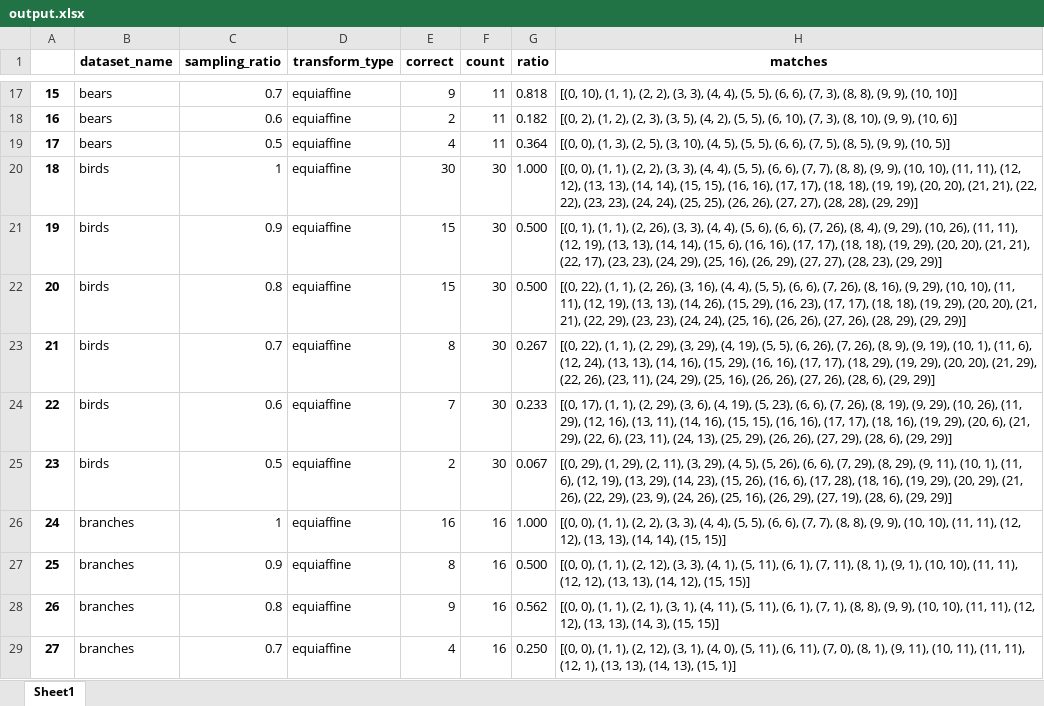
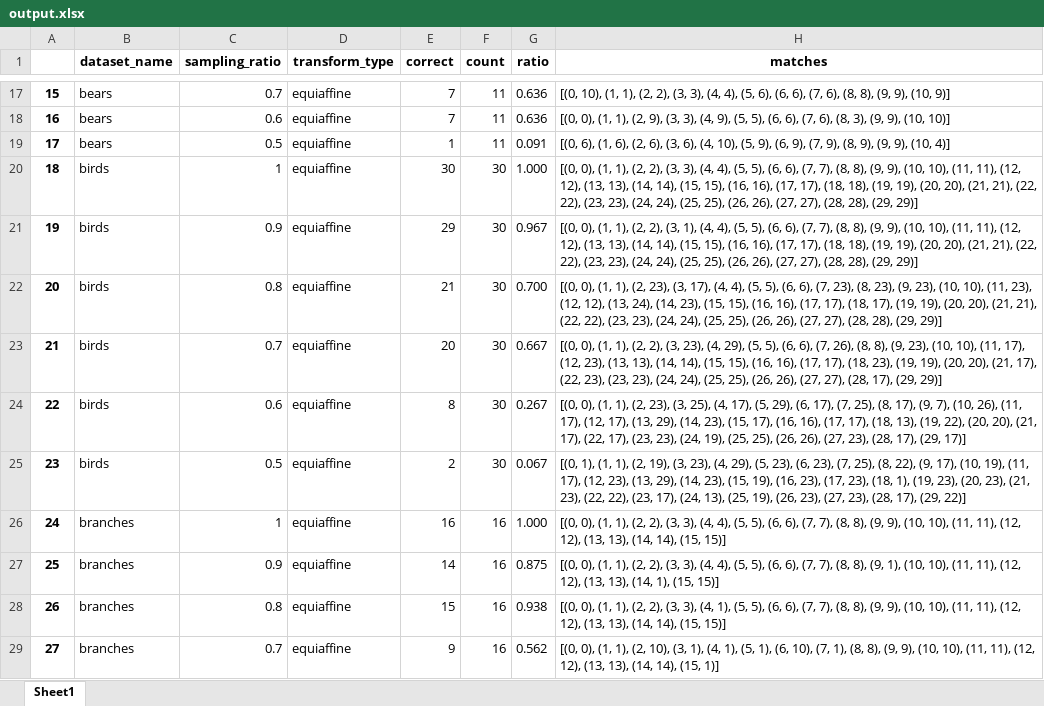
Before and after one commit to royvelich/deep-signature, an Excel workbook: applets/level_curves/evaluation/output.xlsx, sheet Sheet1, drawn as a sheet; only a part is shown, gaps mark what is left out; values as stored, in another font and other column widths than the file's, no borders; the diff covers the shown part only; the diff names each change by its address in the sheet, - before the commit and + after, or states it on an @@ line.

```diff
--- a/applets/level_curves/evaluation/output.xlsx (sheet Sheet1)
+++ b/applets/level_curves/evaluation/output.xlsx (sheet Sheet1)
-E17 (correct): 9
+E17 (correct): 7
-G17 (ratio): 0.818
+G17 (ratio): 0.636
-H17 (matches): …4), (5, 5), (6, 6), (7, 3), (8, 8), (9, 9), (10, 10)]
+H17 (matches): …4), (5, 6), (6, 6), (7, 6), (8, 8), (9, 9), (10, 9)]
-E18 (correct): 2
+E18 (correct): 7
-G18 (ratio): 0.182
+G18 (ratio): 0.636
-H18 (matches): [(0, 2), (1, 2), (2, 3), (3, 5), (4, 2), (5, 5), (6, 10), (7, 3), (8, 10), (9, 9), (10, 6)]
+H18 (matches): [(0, 0), (1, 1), (2, 9), (3, 3), (4, 9), (5, 5), (6, 6), (7, 6), (8, 3), (9, 9), (10, 10)]
-E19 (correct): 4
+E19 (correct): 1
-G19 (ratio): 0.364
+G19 (ratio): 0.091
-H19 (matches): [(0, 0), (1, 3), (2, 5), (3, 10), (4, 5), (5, 5), (6, 6), (7, 5), (8, 5), (9, 9), (10, 5)]
+H19 (matches): [(0, 6), (1, 6), (2, 6), (3, 6), (4, 10), (5, 9), (6, 9), (7, 9), (8, 9), (9, 9), (10, 4)]
-E21 (correct): 15
+E21 (correct): 29
-G21 (ratio): 0.500
+G21 (ratio): 0.967
-H21 (matches): [(0, 1), (1, 1), (2, 26), (3, 3), (4, 4), (5, 6), (6, 6), (7, 26), (8, 4), (9, 29), (10, 26), (11, 11), (12, 19), (13, 13), (14, 14), (15, 6), (16, 16), (17, 17), (18, 18), (19, 29), (20, 20), (21, 21), (22, 17), (23, 23), (24, 29), (25, 16), (26, 29), (27, 27), (28, 23), (29, 29)]
+H21 (matches): [(0, 0), (1, 1), (2, 2), (3, 1), (4, 4), (5, 5), (6, 6), (7, 7), (8, 8), (9, 9), (10, 10), (11, 11), (12, 12), (13, 13), (14, 14), (15, 15), (16, 16), (17, 17), (18, 18), (19, 19), (20, 20), (21, 21), (22, 22), (23, 23), (24, 24), (25, 25), (26, 26), (27, 27), (28, 28), (29, 29)]
-E22 (correct): 15
+E22 (correct): 21
-G22 (ratio): 0.500
+G22 (ratio): 0.700
-H22 (matches): [(0, 22), (1, 1), (2, 26), (3, 16), (4, 4), (5, 5), (6, 6), (7, 26), (8, 16), (9, 29), (10, 10), (11, 11), (12, 19), (13, 13), (14, 26), (15, 29), (16, 23), (17, 17), (18, 18), (19, 29), (20, 20), (21, 21), (22, 29), (23, 23), (24, 24), (25, 16), (26, 26), (27, 26), (28, 29), (29, 29)]
+H22 (matches): [(0, 0), (1, 1), (2, 23), (3, 17), (4, 4), (5, 5), (6, 6), (7, 23), (8, 23), (9, 23), (10, 10), (11, 23), (12, 12), (13, 24), (14, 23), (15, 15), (16, 16), (17, 17), (18, 17), (19, 19), (20, 20), (21, 21), (22, 22), (23, 23), (24, 24), (25, 25), (26, 26), (27, 27), (28, 28), (29, 29)]
-E23 (correct): 8
+E23 (correct): 20
-G23 (ratio): 0.267
+G23 (ratio): 0.667
-H23 (matches): [(0, 22), (1, 1), (2, 29), (3, 29), (4, 19), (5, 5), (6, 26), (7, 26), (8, 9), (9, 19), (10, 1), (11, 6), (12, 24), (13, 13), (14, 16), (15, 29), (16, 16), (17, 17), (18, 29), (19, 29), (20, 20), (21, 29), (22, 26), (23, 11), (24, 29), (25, 16), (26, 26), (27, 26), (28, 6), (29, 29)]
+H23 (matches): [(0, 0), (1, 1), (2, 2), (3, 23), (4, 29), (5, 5), (6, 6), (7, 26), (8, 8), (9, 23), (10, 10), (11, 17), (12, 23), (13, 13), (14, 14), (15, 15), (16, 16), (17, 17), (18, 23), (19, 19), (20, 20), (21, 17), (22, 23), (23, 23), (24, 24), (25, 25), (26, 26), (27, 27), (28, 17), (29, 29)]
-E24 (correct): 7
+E24 (correct): 8
-G24 (ratio): 0.233
+G24 (ratio): 0.267
-H24 (matches): [(0, 17), (1, 1), (2, 29), (3, 6), (4, 19), (5, 23), (6, 6), (7, 26), (8, 19), (9, 29), (10, 26), (11, 29), (12, 16), (13, 11), (14, 16), (15, 15), (16, 16), (17, 17), (18, 16), (19, 29), (20, 6), (21, 29), (22, 6), (23, 11), (24, 13), (25, 29), (26, 26), (27, 29), (28, 6), (29, 29)]
+H24 (matches): [(0, 0), (1, 1), (2, 23), (3, 25), (4, 17), (5, 29), (6, 17), (7, 25), (8, 17), (9, 7), (10, 26), (11, 17), (12, 17), (13, 29), (14, 23), (15, 17), (16, 16), (17, 17), (18, 13), (19, 22), (20, 20), (21, 17), (22, 17), (23, 23), (24, 19), (25, 25), (26, 26), (27, 23), (28, 17), (29, 17)]
-H25 (matches): [(0, 29), (1, 29), (2, 11), (3, 29), (4, 5), (5, 26), (6, 6), (7, 29), (8, 29), (9, 11), (10, 1), (11, 6), (12, 19), (13, 29), (14, 23), (15, 26), (16, 6), (17, 28), (18, 16), (19, 29), (20, 29), (21, 26), (22, 29), (23, 9), (24, 26), (25, 16), (26, 29), (27, 19), (28, 6), (29, 29)]
+H25 (matches): [(0, 1), (1, 1), (2, 19), (3, 23), (4, 29), (5, 23), (6, 23), (7, 25), (8, 22), (9, 17), (10, 19), (11, 17), (12, 23), (13, 29), (14, 23), (15, 19), (16, 23), (17, 23), (18, 1), (19, 23), (20, 23), (21, 23), (22, 22), (23, 17), (24, 13), (25, 19), (26, 23), (27, 23), (28, 17), (29, 22)]
-E27 (correct): 8
+E27 (correct): 14
-G27 (ratio): 0.500
+G27 (ratio): 0.875
-H27 (matches): …1), (2, 12), (3, 3), (4, 1), (5, 11), (6, 1), (7, 11), (8, 1), (9, 1), (10, 10), (11, 11), (12, 12), (13, 13), (14, 12), (15, 15)]
+H27 (matches): …1), (2, 2), (3, 3), (4, 4), (5, 5), (6, 6), (7, 7), (8, 8), (9, 1), (10, 10), (11, 11), (12, 12), (13, 13), (14, 1), (15, 15)]
-E28 (correct): 9
+E28 (correct): 15
-G28 (ratio): 0.562
+G28 (ratio): 0.938
-H28 (matches): …1), (2, 1), (3, 1), (4, 11), (5, 11), (6, 1), (7, 1), (8, 8), (9, 9), (10, 10), (11, 11), (12, 12), (13, 13), (14, 3), (15, 15)]
+H28 (matches): …1), (2, 2), (3, 3), (4, 1), (5, 5), (6, 6), (7, 7), (8, 8), (9, 9), (10, 10), (11, 11), (12, 12), (13, 13), (14, 14), (15, 15)]
-E29 (correct): 4
+E29 (correct): 9
-G29 (ratio): 0.250
+G29 (ratio): 0.562
-H29 (matches): …1), (2, 12), (3, 1), (4, 0), (5, 11), (6, 11), (7, 0), (8, 1), (9, 11), (10, 11), (11, 11), (12, 1), (13, 13), (14, 13), (15, 1)]
+H29 (matches): …1), (2, 10), (3, 1), (4, 1), (5, 1), (6, 10), (7, 1), (8, 8), (9, 9), (10, 10), (11, 11), (12, 12), (13, 13), (14, 14), (15, 1)]
```
Also changed, not shown: 287 edited cells elsewhere in this sheet, 1 other file.
